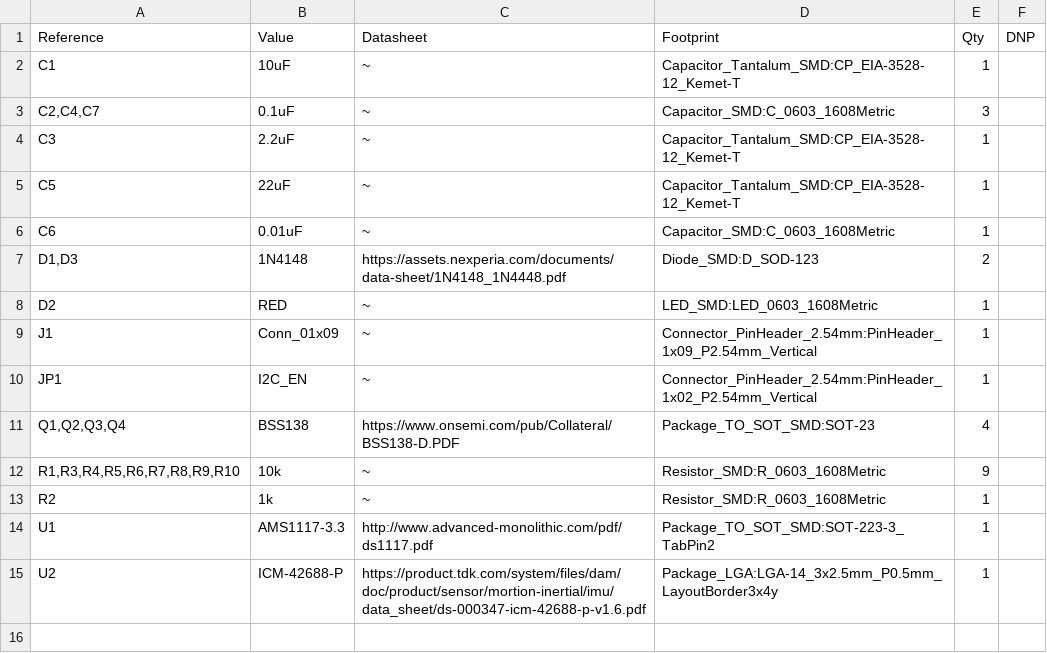
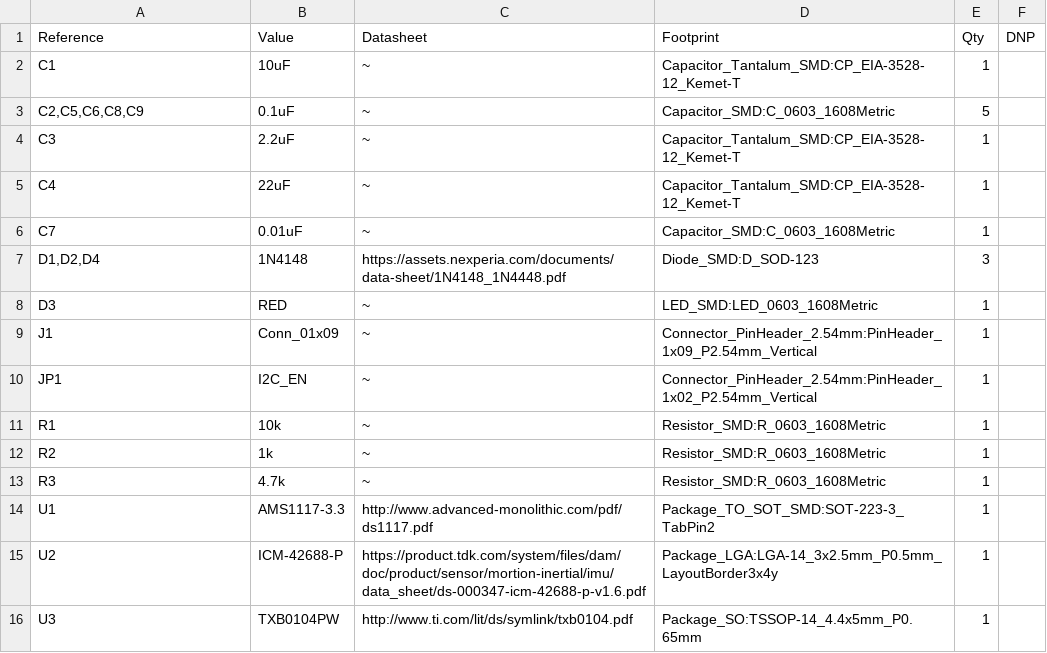
Before and after one commit to anyshake/icm-42688-breakout, a CSV file: hardware/BOM.csv, drawn as a sheet.

```diff
--- a/hardware/BOM.csv
+++ b/hardware/BOM.csv
@@ -2,14 +2,15 @@
 "C1","10uF","~","Capacitor_Tantalum_SMD:CP_EIA-3528-12_Kemet-T","1",""
-"C2,C4,C7","0.1uF","~","Capacitor_SMD:C_0603_1608Metric","3",""
+"C2,C5,C6,C8,C9","0.1uF","~","Capacitor_SMD:C_0603_1608Metric","5",""
 "C3","2.2uF","~","Capacitor_Tantalum_SMD:CP_EIA-3528-12_Kemet-T","1",""
-"C5","22uF","~","Capacitor_Tantalum_SMD:CP_EIA-3528-12_Kemet-T","1",""
-"C6","0.01uF","~","Capacitor_SMD:C_0603_1608Metric","1",""
-"D1,D3","1N4148","https://assets.nexperia.com/documents/data-sheet/1N4148_1N4448.pdf","Diode_SMD:D_SOD-123","2",""
-"D2","RED","~","LED_SMD:LED_0603_1608Metric","1",""
+"C4","22uF","~","Capacitor_Tantalum_SMD:CP_EIA-3528-12_Kemet-T","1",""
+"C7","0.01uF","~","Capacitor_SMD:C_0603_1608Metric","1",""
+"D1,D2,D4","1N4148","https://assets.nexperia.com/documents/data-sheet/1N4148_1N4448.pdf","Diode_SMD:D_SOD-123","3",""
+"D3","RED","~","LED_SMD:LED_0603_1608Metric","1",""
 "J1","Conn_01x09","~","Connector_PinHeader_2.54mm:PinHeader_1x09_P2.54mm_Vertical","1",""
 "JP1","I2C_EN","~","Connector_PinHeader_2.54mm:PinHeader_1x02_P2.54mm_Vertical","1",""
-"Q1,Q2,Q3,Q4","BSS138","https://www.onsemi.com/pub/Collateral/BSS138-D.PDF","Package_TO_SOT_SMD:SOT-23","4",""
-"R1,R3,R4,R5,R6,R7,R8,R9,R10","10k","~","Resistor_SMD:R_0603_1608Metric","9",""
+"R1","10k","~","Resistor_SMD:R_0603_1608Metric","1",""
 "R2","1k","~","Resistor_SMD:R_0603_1608Metric","1",""
+"R3","4.7k","~","Resistor_SMD:R_0603_1608Metric","1",""
 "U1","AMS1117-3.3","http://www.advanced-monolithic.com/pdf/ds1117.pdf","Package_TO_SOT_SMD:SOT-223-3_TabPin2","1",""
 "U2","ICM-42688-P","https://product.tdk.com/system/files/dam/doc/product/sensor/mortion-inertial/imu/data_sheet/ds-000347-icm-42688-p-v1.6.pdf","Package_LGA:LGA-14_3x2.5mm_P0.5mm_LayoutBorder3x4y","1",""
+"U3","TXB0104PW","http://www.ti.com/lit/ds/symlink/txb0104.pdf","Package_SO:TSSOP-14_4.4x5mm_P0.65mm","1",""
```
Also changed, not shown: 36 other files.
